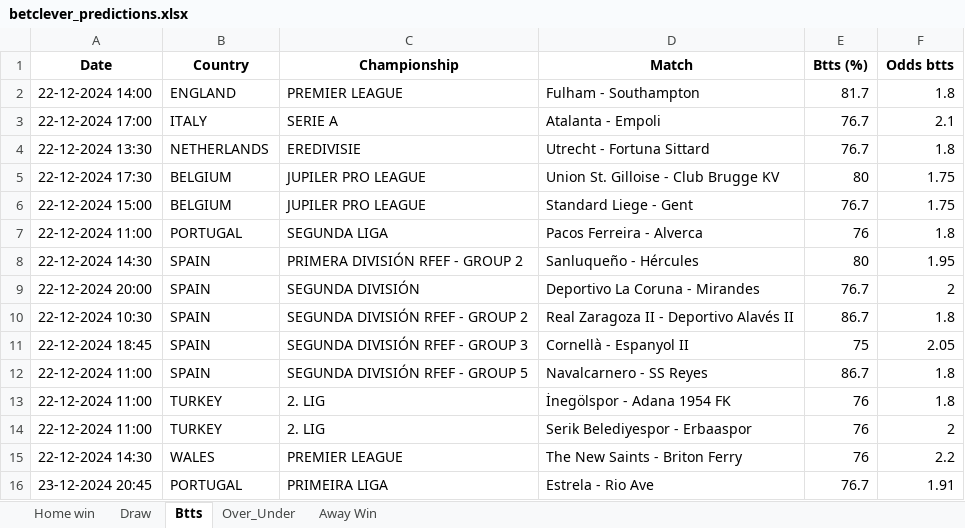
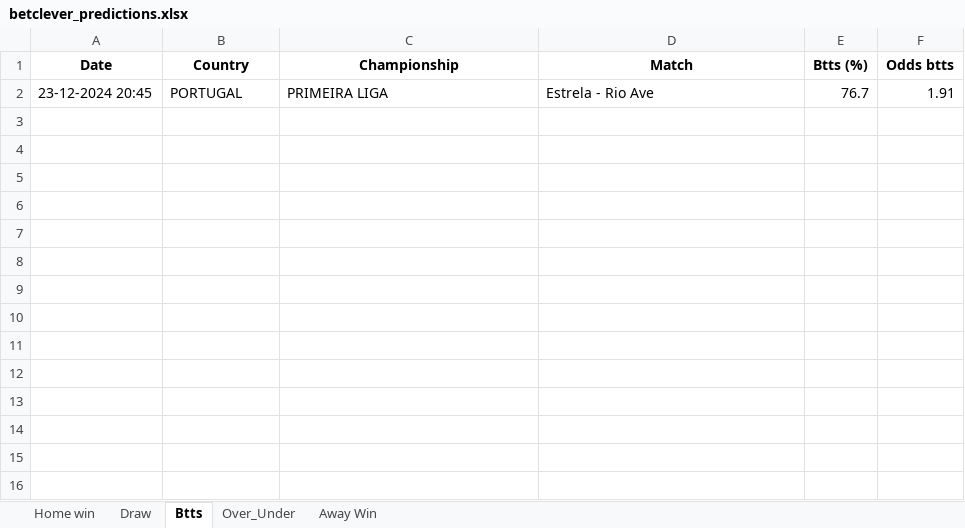
Before and after one commit to dcosta-da/soccer_predictions_scraper, an Excel workbook: betclever_predictions.xlsx, sheet Btts, drawn as a sheet; values as stored, in another font and other column widths than the file's, no borders; the diff names each change by its address in the sheet, - before the commit and + after, or states it on an @@ line.

```diff
--- a/betclever_predictions.xlsx (sheet Btts)
+++ b/betclever_predictions.xlsx (sheet Btts)
-row 2: 22-12-2024 14:00 | ENGLAND | PREMIER LEAGUE | Fulham - Southampton | 81.7 | 1.8
-row 3: 22-12-2024 17:00 | ITALY | SERIE A | Atalanta - Empoli | 76.7 | 2.1
-row 4: 22-12-2024 13:30 | NETHERLANDS | EREDIVISIE | Utrecht - Fortuna Sittard | 76.7 | 1.8
-row 5: 22-12-2024 17:30 | BELGIUM | JUPILER PRO LEAGUE | Union St. Gilloise - Club Brugge KV | 80 | 1.75
-row 6: 22-12-2024 15:00 | BELGIUM | JUPILER PRO LEAGUE | Standard Liege - Gent | 76.7 | 1.75
-row 7: 22-12-2024 11:00 | PORTUGAL | SEGUNDA LIGA | Pacos Ferreira - Alverca | 76 | 1.8
-row 8: 22-12-2024 14:30 | SPAIN | PRIMERA DIVISIÓN RFEF - GROUP 2 | Sanluqueño - Hércules | 80 | 1.95
-row 9: 22-12-2024 20:00 | SPAIN | SEGUNDA DIVISIÓN | Deportivo La Coruna - Mirandes | 76.7 | 2
-row 10: 22-12-2024 10:30 | SPAIN | SEGUNDA DIVISIÓN RFEF - GROUP 2 | Real Zaragoza II - Deportivo Alavés II | 86.7 | 1.8
-row 11: 22-12-2024 18:45 | SPAIN | SEGUNDA DIVISIÓN RFEF - GROUP 3 | Cornellà - Espanyol II | 75 | 2.05
-row 12: 22-12-2024 11:00 | SPAIN | SEGUNDA DIVISIÓN RFEF - GROUP 5 | Navalcarnero - SS Reyes | 86.7 | 1.8
-row 13: 22-12-2024 11:00 | TURKEY | 2. LIG | İnegölspor - Adana 1954 FK | 76 | 1.8
-row 14: 22-12-2024 11:00 | TURKEY | 2. LIG | Serik Belediyespor - Erbaaspor | 76 | 2
-row 15: 22-12-2024 14:30 | WALES | PREMIER LEAGUE | The New Saints - Briton Ferry | 76 | 2.2
```
Also changed, not shown: sheet Over_Under, sheet Draw, sheet Home win.
